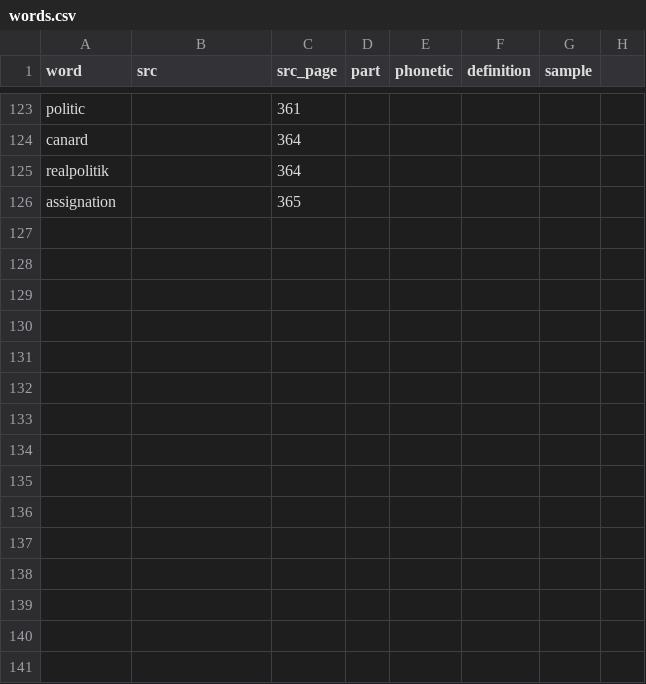
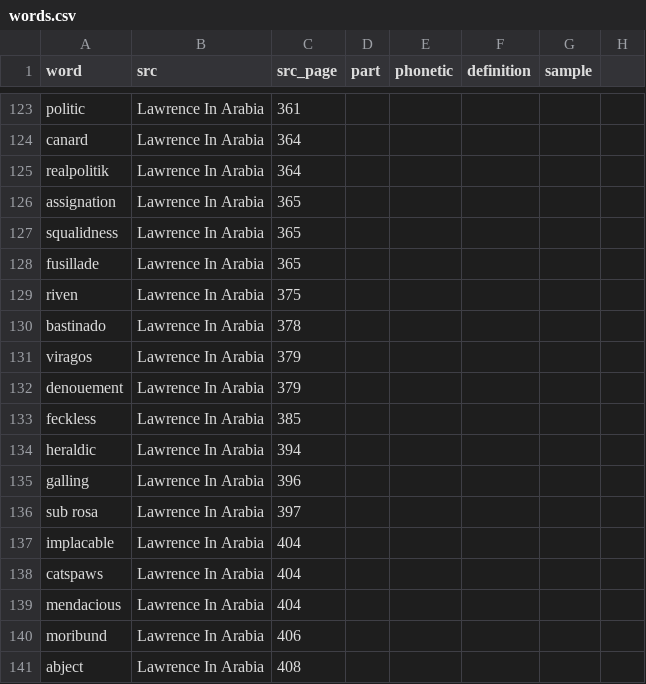
Before and after one commit to iffy/iffy.github.com, a CSV file: _data/words.csv, drawn as a sheet; only a part is shown, gaps mark what is left out; the diff covers the shown part only; the diff names each change by its address in the sheet, - before the commit and + after, or states it on an @@ line.

```diff
--- a/_data/words.csv
+++ b/_data/words.csv
-B123:B126 (src): (empty)
+B123:B126 (src): Lawrence In Arabia
+row 127: squalidness | Lawrence In Arabia | 365
+row 128: fusillade | Lawrence In Arabia | 365
+row 129: riven | Lawrence In Arabia | 375
+row 130: bastinado | Lawrence In Arabia | 378
+row 131: viragos | Lawrence In Arabia | 379
+row 132: denouement | Lawrence In Arabia | 379
+row 133: feckless | Lawrence In Arabia | 385
+row 134: heraldic | Lawrence In Arabia | 394
+row 135: galling | Lawrence In Arabia | 396
+row 136: sub rosa | Lawrence In Arabia | 397
+row 137: implacable | Lawrence In Arabia | 404
+row 138: catspaws | Lawrence In Arabia | 404
+row 139: mendacious | Lawrence In Arabia | 404
+row 140: moribund | Lawrence In Arabia | 406
+row 141: abject | Lawrence In Arabia | 408
```
Also changed, not shown: 18 added rows and 27 edited cells elsewhere in this file.
